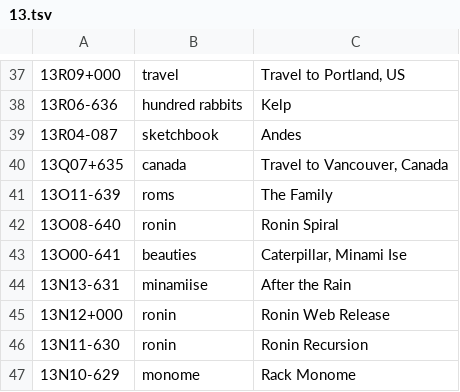
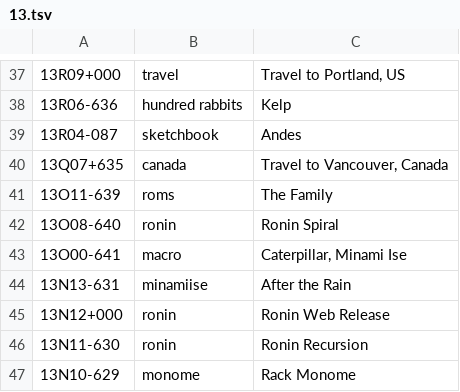
Before and after one commit to XXIIVV/oscean, a TSV file: src/diary/13.tsv, drawn as a sheet; only a part is shown, gaps mark what is left out.

```diff
--- a/src/diary/13.tsv
+++ b/src/diary/13.tsv
@@ -42,3 +42,3 @@
 13O08-640	ronin	Ronin Spiral
-13O00-641	beauties	Caterpillar, Minami Ise
+13O00-641	macro	Caterpillar, Minami Ise
 13N13-631	minamiise	After the Rain
```
Also changed, not shown: src/diary/19.tsv, 54 other files.
